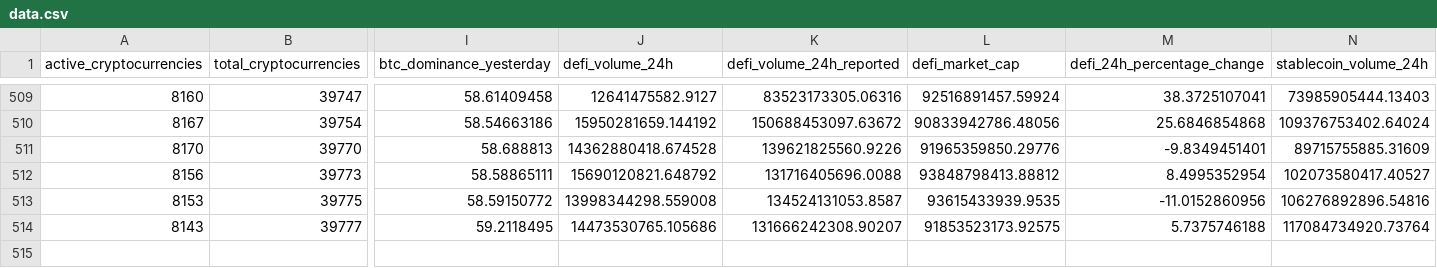
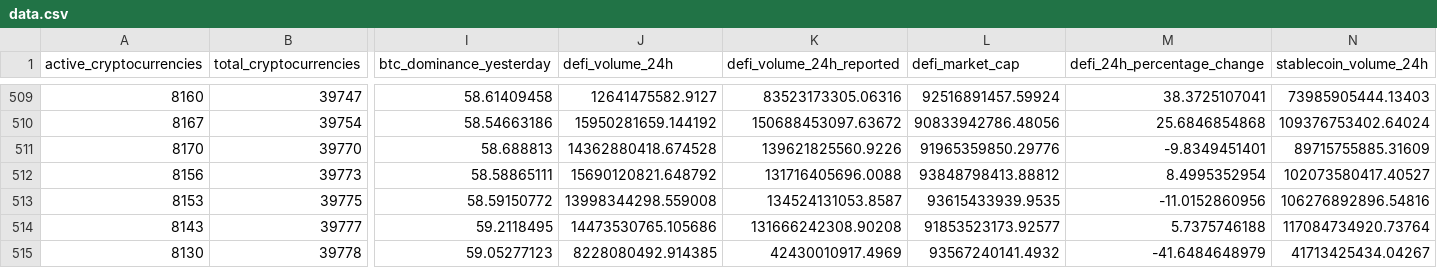
Before and after one commit to jorickdefraine/cmc-quotes-fetcher, a CSV file: data.csv, drawn as a sheet; only a part is shown, gaps mark what is left out; rows hold the shown columns only; the diff names each change by its address in the sheet, - before the commit and + after, or states it on an @@ line.

```diff
--- a/data.csv
+++ b/data.csv
-K514 (defi_volume_24h_reported): 131666242308.90207
+K514 (defi_volume_24h_reported): 131666242308.90208
-L514 (defi_market_cap): 91853523173.92575
+L514 (defi_market_cap): 91853523173.92577
+row 515: 8130 | 39778 | 59.05277123 | 8228080492.914385 | 42430010917.4969 | 93567240141.4932 | -41.6484648979 | 41713425434.04267
```
